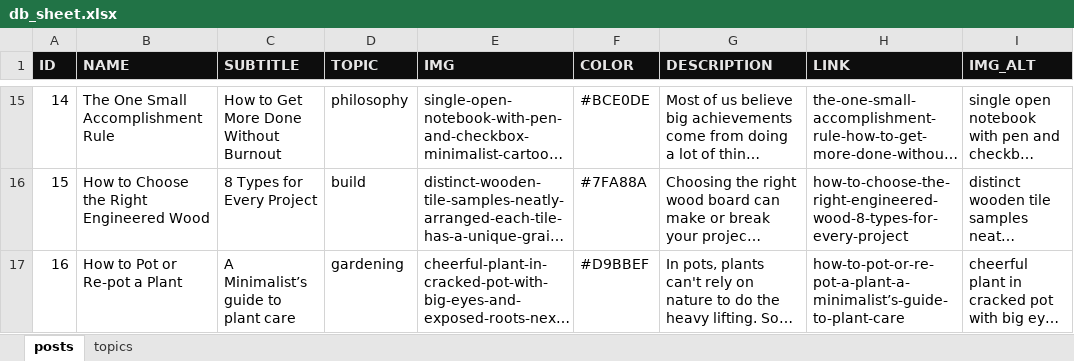
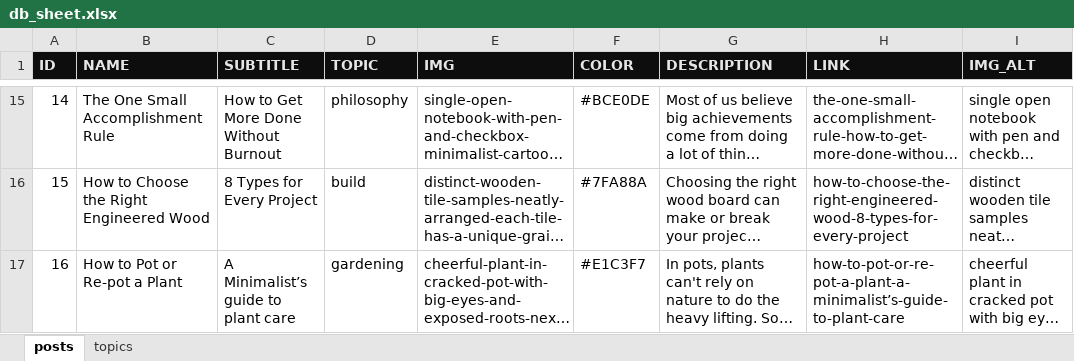
Before and after one commit to mindoffwork/mindoff-filestorage, an Excel workbook: db_sheet.xlsx, sheet posts, drawn as a sheet; only a part is shown, gaps mark what is left out; long unchanged cells end in …; values as stored, in another font and other column widths than the file's, no borders; conditional formats not drawn; the diff names each change by its address in the sheet, - before the commit and + after, or states it on an @@ line.

```diff
--- a/db_sheet.xlsx (sheet posts)
+++ b/db_sheet.xlsx (sheet posts)
-F17 (COLOR): #D9BBEF
+F17 (COLOR): #E1C3F7
```
Also changed, not shown: 3 other files.
